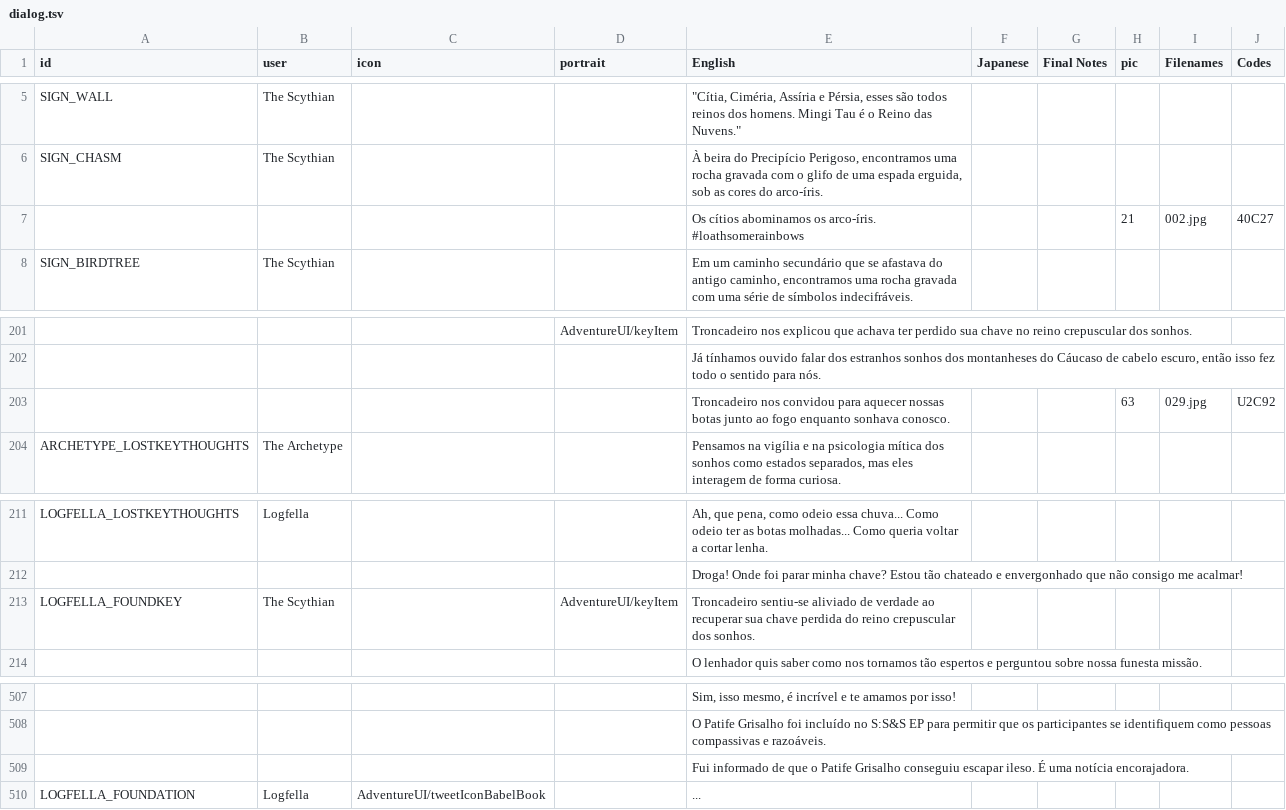
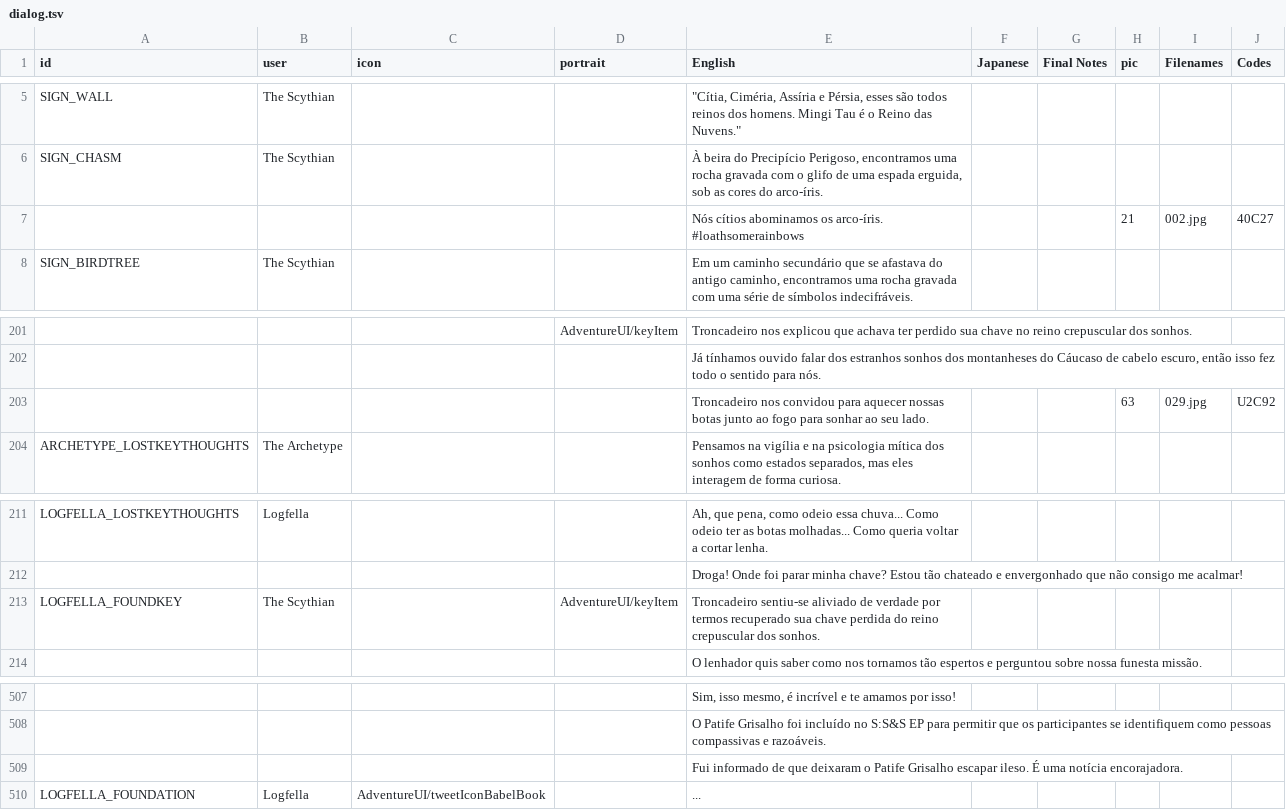
Before and after one commit to cesardeg/swordable, a TSV file: locales/portuguese/dialog.tsv, drawn as a sheet; only a part is shown, gaps mark what is left out; the diff names each change by its address in the sheet, - before the commit and + after, or states it on an @@ line.

```diff
--- a/locales/portuguese/dialog.tsv
+++ b/locales/portuguese/dialog.tsv
-E7 (English): Os cítios abominamos…
+E7 (English): Nós cítios abominamos…
-E203 (English): …ao fogo enquanto sonhava conosco.
+E203 (English): …ao fogo para sonhar ao seu lado.
-E213 (English): …de verdade ao recuperar sua chave…
+E213 (English): …de verdade por termos recuperado sua chave…
-E509 (English): …de que o Patife Grisalho conseguiu escapar ileso.…
+E509 (English): …de que deixaram o Patife Grisalho escapar ileso.…
```
Also changed, not shown: locales/spanish/dialog.tsv.
